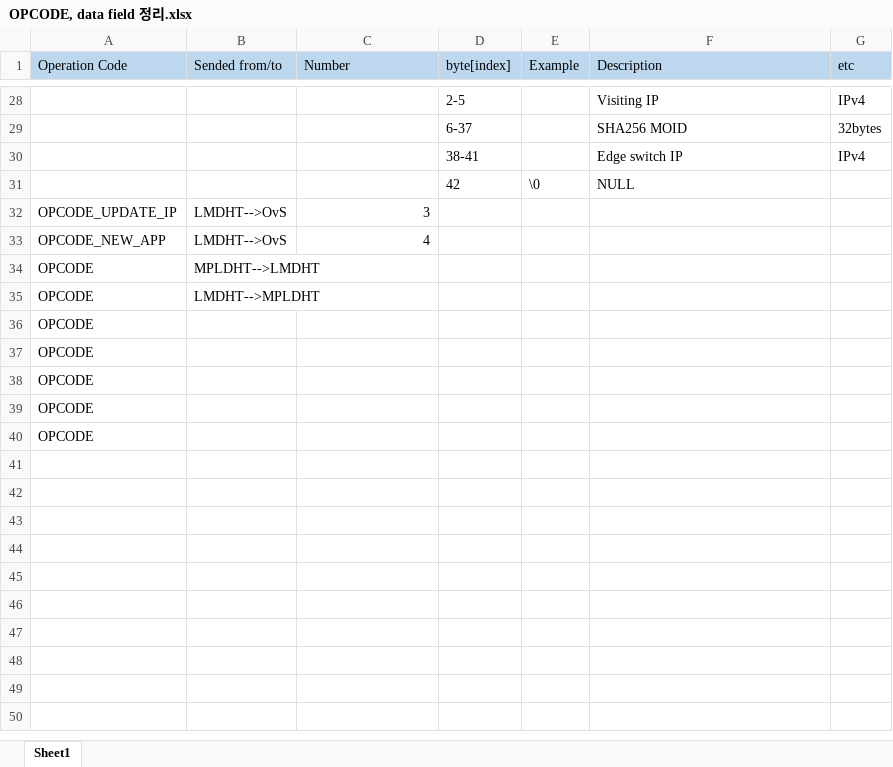
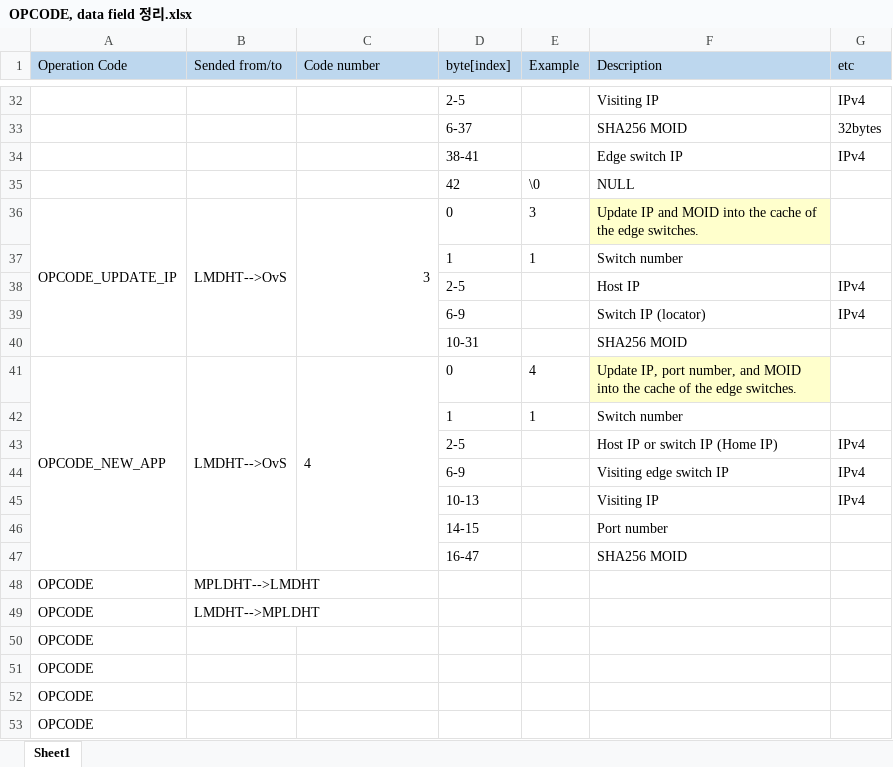
Before and after one commit to HaJaehee/winslab-live-migration-paper, an Excel workbook: OPCODE, data field 정리.xlsx, sheet Sheet1, drawn as a sheet; only a part is shown, gaps mark what is left out; the shorter side is filled out with more unchanged rows; values as stored, in another font and other column widths than the file's, no borders; addresses are those after the commit; the diff covers the shown part only; the diff names each change by its address in the sheet, - before the commit and + after, or states it on an @@ line.

Commit message:
Update op code and data field

```diff
--- a/OPCODE, data field 정리.xlsx (sheet Sheet1)
+++ b/OPCODE, data field 정리.xlsx (sheet Sheet1)
-C1: Number
+C1: Code number
+A36:A40 merged
+B36:B40 merged
+C36:C40 merged
-D36 (byte[index]): (empty)
+D36 (byte[index]): 0
-E36 (Example): (empty)
+E36 (Example): 3
-F36 (Description): (empty)
+F36 (Description): Update IP and MOID into the cache of the edge switches.
-F36 fill: none
+F36 fill: #FFFFCC
+row 37:  |  |  | 1 | 1 | Switch number
+row 38:  |  |  | 2-5 |  | Host IP | IPv4
+row 39:  |  |  | 6-9 |  | Switch IP (locator) | IPv4
+row 40:  |  |  | 10-31 |  | SHA256 MOID
+A41:A47 merged
+B41:B47 merged
-C41 alignment: right
+C41 alignment: left
+C41:C47 merged
-D41 (byte[index]): (empty)
+D41 (byte[index]): 0
-E41 (Example): (empty)
+E41 (Example): 4
-F41 (Description): (empty)
+F41 (Description): Update IP, port number, and MOID into the cache of the edge switches.
-F41 fill: none
+F41 fill: #FFFFCC
+row 42:  |  |  | 1 | 1 | Switch number
+row 43:  |  |  | 2-5 |  | Host IP or switch IP (Home IP) | IPv4
+row 44:  |  |  | 6-9 |  | Visiting edge switch IP | IPv4
+row 45:  |  |  | 10-13 |  | Visiting IP | IPv4
+row 46:  |  |  | 14-15 |  | Port number
+row 47:  |  |  | 16-47 |  | SHA256 MOID
```
Also changed, not shown: 5 added rows, 1 removed row, 3 edited cells, cell formats and merged cells elsewhere in this sheet, 1 other file.
